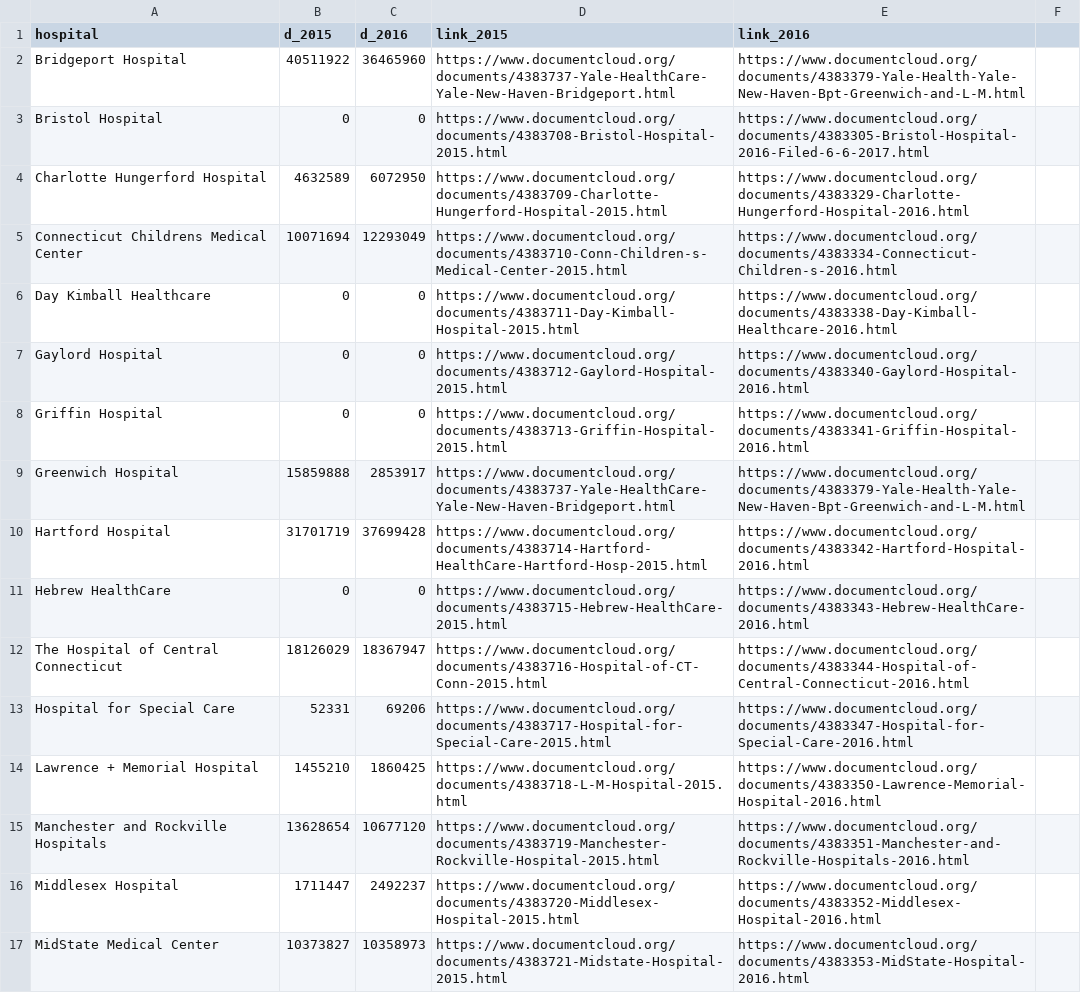
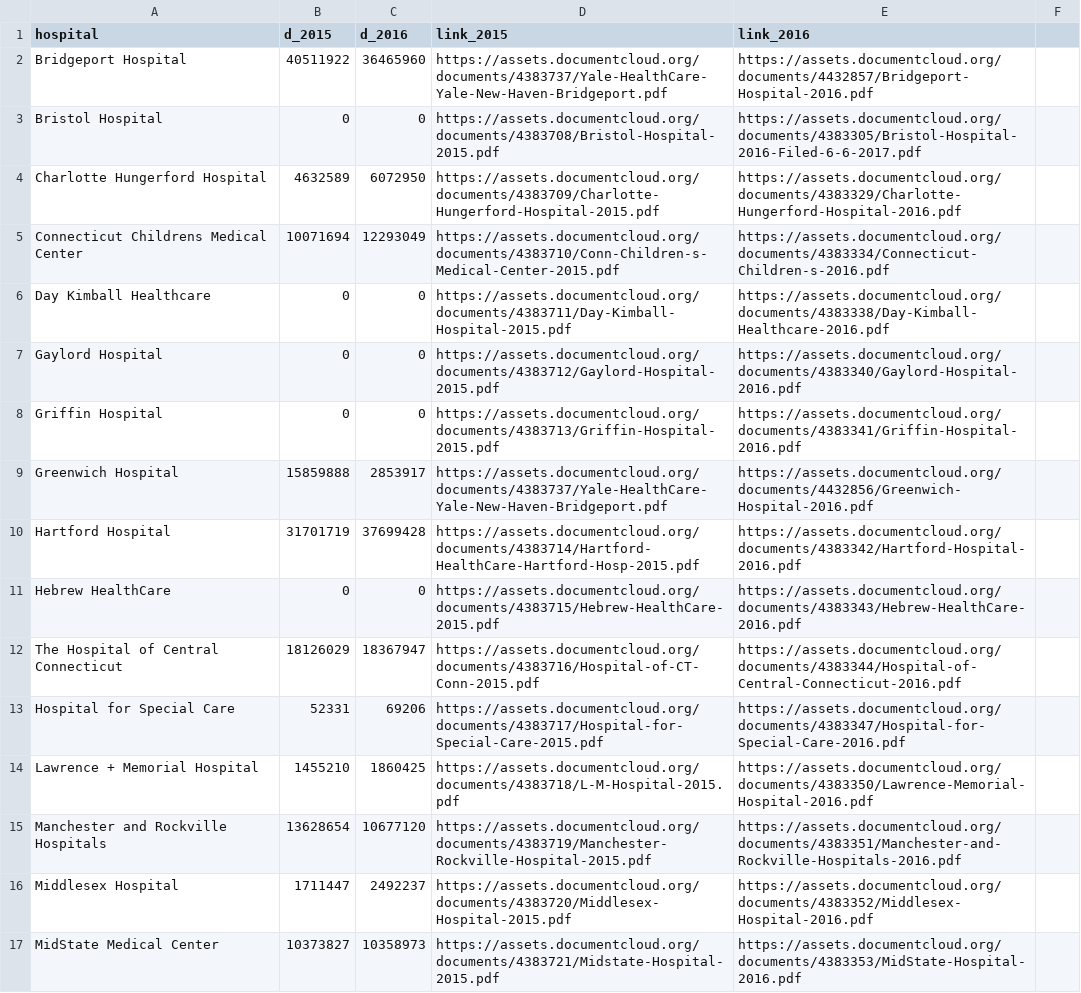
Before and after one commit to charliesmart/charlie.github.io, a CSV file: projects/chit_facilities/fees.csv, drawn as a sheet; only a part is shown; the diff covers the shown part only; the diff names each change by its address in the sheet, - before the commit and + after, or states it on an @@ line.

Commit message:
Data changes

```diff
--- a/projects/chit_facilities/fees.csv
+++ b/projects/chit_facilities/fees.csv
-D2 (link_2015): https://www.documentcloud.org/documents/4383737-Yale-HealthCare-Yale-New-Haven-Bridgeport.html
+D2 (link_2015): https://assets.documentcloud.org/documents/4383737/Yale-HealthCare-Yale-New-Haven-Bridgeport.pdf
-E2 (link_2016): https://www.documentcloud.org/documents/4383379-Yale-Health-Yale-New-Haven-Bpt-Greenwich-and-L-M.html
+E2 (link_2016): https://assets.documentcloud.org/documents/4432857/Bridgeport-Hospital-2016.pdf
-D3 (link_2015): https://www.documentcloud.org/documents/4383708-Bristol-Hospital-2015.html
+D3 (link_2015): https://assets.documentcloud.org/documents/4383708/Bristol-Hospital-2015.pdf
-E3 (link_2016): https://www.documentcloud.org/documents/4383305-Bristol-Hospital-2016-Filed-6-6-2017.html
+E3 (link_2016): https://assets.documentcloud.org/documents/4383305/Bristol-Hospital-2016-Filed-6-6-2017.pdf
-D4 (link_2015): https://www.documentcloud.org/documents/4383709-Charlotte-Hungerford-Hospital-2015.html
+D4 (link_2015): https://assets.documentcloud.org/documents/4383709/Charlotte-Hungerford-Hospital-2015.pdf
-E4 (link_2016): https://www.documentcloud.org/documents/4383329-Charlotte-Hungerford-Hospital-2016.html
+E4 (link_2016): https://assets.documentcloud.org/documents/4383329/Charlotte-Hungerford-Hospital-2016.pdf
-D5 (link_2015): https://www.documentcloud.org/documents/4383710-Conn-Children-s-Medical-Center-2015.html
+D5 (link_2015): https://assets.documentcloud.org/documents/4383710/Conn-Children-s-Medical-Center-2015.pdf
-E5 (link_2016): https://www.documentcloud.org/documents/4383334-Connecticut-Children-s-2016.html
+E5 (link_2016): https://assets.documentcloud.org/documents/4383334/Connecticut-Children-s-2016.pdf
-D6 (link_2015): https://www.documentcloud.org/documents/4383711-Day-Kimball-Hospital-2015.html
+D6 (link_2015): https://assets.documentcloud.org/documents/4383711/Day-Kimball-Hospital-2015.pdf
-E6 (link_2016): https://www.documentcloud.org/documents/4383338-Day-Kimball-Healthcare-2016.html
+E6 (link_2016): https://assets.documentcloud.org/documents/4383338/Day-Kimball-Healthcare-2016.pdf
-D7 (link_2015): https://www.documentcloud.org/documents/4383712-Gaylord-Hospital-2015.html
+D7 (link_2015): https://assets.documentcloud.org/documents/4383712/Gaylord-Hospital-2015.pdf
-E7 (link_2016): https://www.documentcloud.org/documents/4383340-Gaylord-Hospital-2016.html
+E7 (link_2016): https://assets.documentcloud.org/documents/4383340/Gaylord-Hospital-2016.pdf
-D8 (link_2015): https://www.documentcloud.org/documents/4383713-Griffin-Hospital-2015.html
+D8 (link_2015): https://assets.documentcloud.org/documents/4383713/Griffin-Hospital-2015.pdf
-E8 (link_2016): https://www.documentcloud.org/documents/4383341-Griffin-Hospital-2016.html
+E8 (link_2016): https://assets.documentcloud.org/documents/4383341/Griffin-Hospital-2016.pdf
-D9 (link_2015): https://www.documentcloud.org/documents/4383737-Yale-HealthCare-Yale-New-Haven-Bridgeport.html
+D9 (link_2015): https://assets.documentcloud.org/documents/4383737/Yale-HealthCare-Yale-New-Haven-Bridgeport.pdf
-E9 (link_2016): https://www.documentcloud.org/documents/4383379-Yale-Health-Yale-New-Haven-Bpt-Greenwich-and-L-M.html
+E9 (link_2016): https://assets.documentcloud.org/documents/4432856/Greenwich-Hospital-2016.pdf
-D10 (link_2015): https://www.documentcloud.org/documents/4383714-Hartford-HealthCare-Hartford-Hosp-2015.html
+D10 (link_2015): https://assets.documentcloud.org/documents/4383714/Hartford-HealthCare-Hartford-Hosp-2015.pdf
-E10 (link_2016): https://www.documentcloud.org/documents/4383342-Hartford-Hospital-2016.html
+E10 (link_2016): https://assets.documentcloud.org/documents/4383342/Hartford-Hospital-2016.pdf
-D11 (link_2015): https://www.documentcloud.org/documents/4383715-Hebrew-HealthCare-2015.html
+D11 (link_2015): https://assets.documentcloud.org/documents/4383715/Hebrew-HealthCare-2015.pdf
-E11 (link_2016): https://www.documentcloud.org/documents/4383343-Hebrew-HealthCare-2016.html
+E11 (link_2016): https://assets.documentcloud.org/documents/4383343/Hebrew-HealthCare-2016.pdf
-D12 (link_2015): https://www.documentcloud.org/documents/4383716-Hospital-of-CT-Conn-2015.html
+D12 (link_2015): https://assets.documentcloud.org/documents/4383716/Hospital-of-CT-Conn-2015.pdf
-E12 (link_2016): https://www.documentcloud.org/documents/4383344-Hospital-of-Central-Connecticut-2016.html
+E12 (link_2016): https://assets.documentcloud.org/documents/4383344/Hospital-of-Central-Connecticut-2016.pdf
-D13 (link_2015): https://www.documentcloud.org/documents/4383717-Hospital-for-Special-Care-2015.html
+D13 (link_2015): https://assets.documentcloud.org/documents/4383717/Hospital-for-Special-Care-2015.pdf
-E13 (link_2016): https://www.documentcloud.org/documents/4383347-Hospital-for-Special-Care-2016.html
+E13 (link_2016): https://assets.documentcloud.org/documents/4383347/Hospital-for-Special-Care-2016.pdf
-D14 (link_2015): https://www.documentcloud.org/documents/4383718-L-M-Hospital-2015.html
+D14 (link_2015): https://assets.documentcloud.org/documents/4383718/L-M-Hospital-2015.pdf
-E14 (link_2016): https://www.documentcloud.org/documents/4383350-Lawrence-Memorial-Hospital-2016.html
+E14 (link_2016): https://assets.documentcloud.org/documents/4383350/Lawrence-Memorial-Hospital-2016.pdf
-D15 (link_2015): https://www.documentcloud.org/documents/4383719-Manchester-Rockville-Hospital-2015.html
+D15 (link_2015): https://assets.documentcloud.org/documents/4383719/Manchester-Rockville-Hospital-2015.pdf
-E15 (link_2016): https://www.documentcloud.org/documents/4383351-Manchester-and-Rockville-Hospitals-2016.html
+E15 (link_2016): https://assets.documentcloud.org/documents/4383351/Manchester-and-Rockville-Hospitals-2016.pdf
-D16 (link_2015): https://www.documentcloud.org/documents/4383720-Middlesex-Hospital-2015.html
+D16 (link_2015): https://assets.documentcloud.org/documents/4383720/Middlesex-Hospital-2015.pdf
-E16 (link_2016): https://www.documentcloud.org/documents/4383352-Middlesex-Hospital-2016.html
+E16 (link_2016): https://assets.documentcloud.org/documents/4383352/Middlesex-Hospital-2016.pdf
-D17 (link_2015): https://www.documentcloud.org/documents/4383721-Midstate-Hospital-2015.html
+D17 (link_2015): https://assets.documentcloud.org/documents/4383721/Midstate-Hospital-2015.pdf
-E17 (link_2016): https://www.documentcloud.org/documents/4383353-MidState-Hospital-2016.html
+E17 (link_2016): https://assets.documentcloud.org/documents/4383353/MidState-Hospital-2016.pdf
```
Also changed, not shown: 28 edited cells elsewhere in this file.
